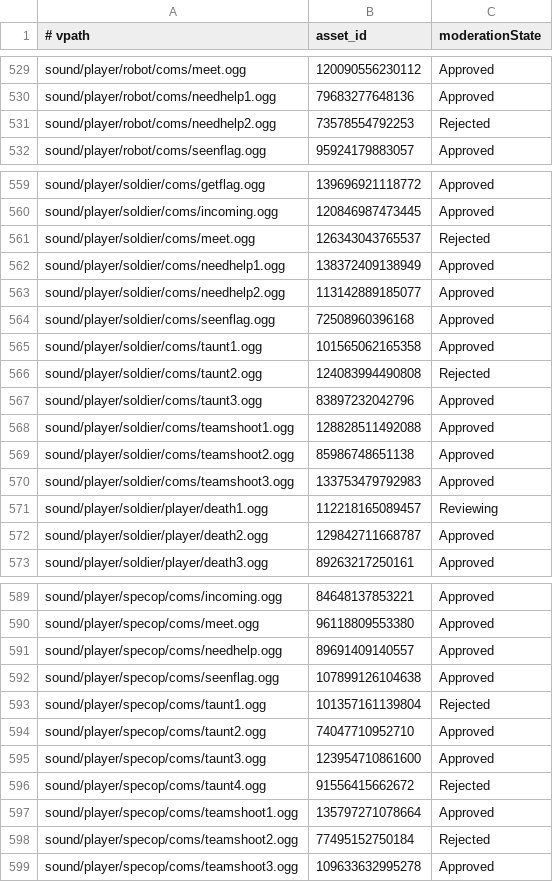
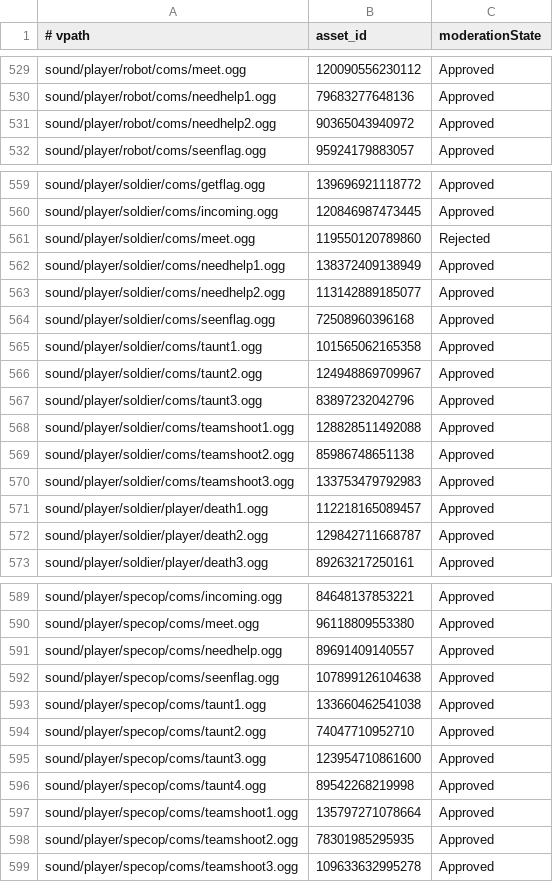
Before and after one commit to feddedz/Roblox-Xonotic, a TSV file: assets/manifest/roblox-audio-moderation.tsv, drawn as a sheet; only a part is shown, gaps mark what is left out; the diff covers the shown part only.

```diff
--- a/assets/manifest/roblox-audio-moderation.tsv
+++ b/assets/manifest/roblox-audio-moderation.tsv
@@ -530,3 +530,3 @@ sound/player/robot/coms/meet.ogg	120090556230112	Approved
 sound/player/robot/coms/needhelp1.ogg	79683277648136	Approved
-sound/player/robot/coms/needhelp2.ogg	73578554792253	Rejected
+sound/player/robot/coms/needhelp2.ogg	90365043940972	Approved
 sound/player/robot/coms/seenflag.ogg	95924179883057	Approved
@@ -560,3 +560,3 @@ sound/player/soldier/coms/getflag.ogg	139696921118772	Approved
 sound/player/soldier/coms/incoming.ogg	120846987473445	Approved
-sound/player/soldier/coms/meet.ogg	126343043765537	Rejected
+sound/player/soldier/coms/meet.ogg	119550120789860	Rejected
 sound/player/soldier/coms/needhelp1.ogg	138372409138949	Approved
@@ -565,3 +565,3 @@ sound/player/soldier/coms/seenflag.ogg	72508960396168	Approved
 sound/player/soldier/coms/taunt1.ogg	101565062165358	Approved
-sound/player/soldier/coms/taunt2.ogg	124083994490808	Rejected
+sound/player/soldier/coms/taunt2.ogg	124948869709967	Approved
 sound/player/soldier/coms/taunt3.ogg	83897232042796	Approved
@@ -570,3 +570,3 @@ sound/player/soldier/coms/teamshoot2.ogg	85986748651138	Approved
 sound/player/soldier/coms/teamshoot3.ogg	133753479792983	Approved
-sound/player/soldier/player/death1.ogg	112218165089457	Reviewing
+sound/player/soldier/player/death1.ogg	112218165089457	Approved
 sound/player/soldier/player/death2.ogg	129842711668787	Approved
@@ -592,8 +592,8 @@ sound/player/specop/coms/needhelp.ogg	89691409140557	Approved
 sound/player/specop/coms/seenflag.ogg	107899126104638	Approved
-sound/player/specop/coms/taunt1.ogg	101357161139804	Rejected
+sound/player/specop/coms/taunt1.ogg	133660462541038	Approved
 sound/player/specop/coms/taunt2.ogg	74047710952710	Approved
 sound/player/specop/coms/taunt3.ogg	123954710861600	Approved
-sound/player/specop/coms/taunt4.ogg	91556415662672	Rejected
+sound/player/specop/coms/taunt4.ogg	89542268219998	Approved
 sound/player/specop/coms/teamshoot1.ogg	135797271078664	Approved
-sound/player/specop/coms/teamshoot2.ogg	77495152750184	Rejected
+sound/player/specop/coms/teamshoot2.ogg	78301985295935	Approved
 sound/player/specop/coms/teamshoot3.ogg	109633632995278	Approved
```
Also changed, not shown: 19 edited cells elsewhere in this file, assets/manifest/audio-plan.tsv, assets/manifest/roblox-audio.tsv, 3 other files.
